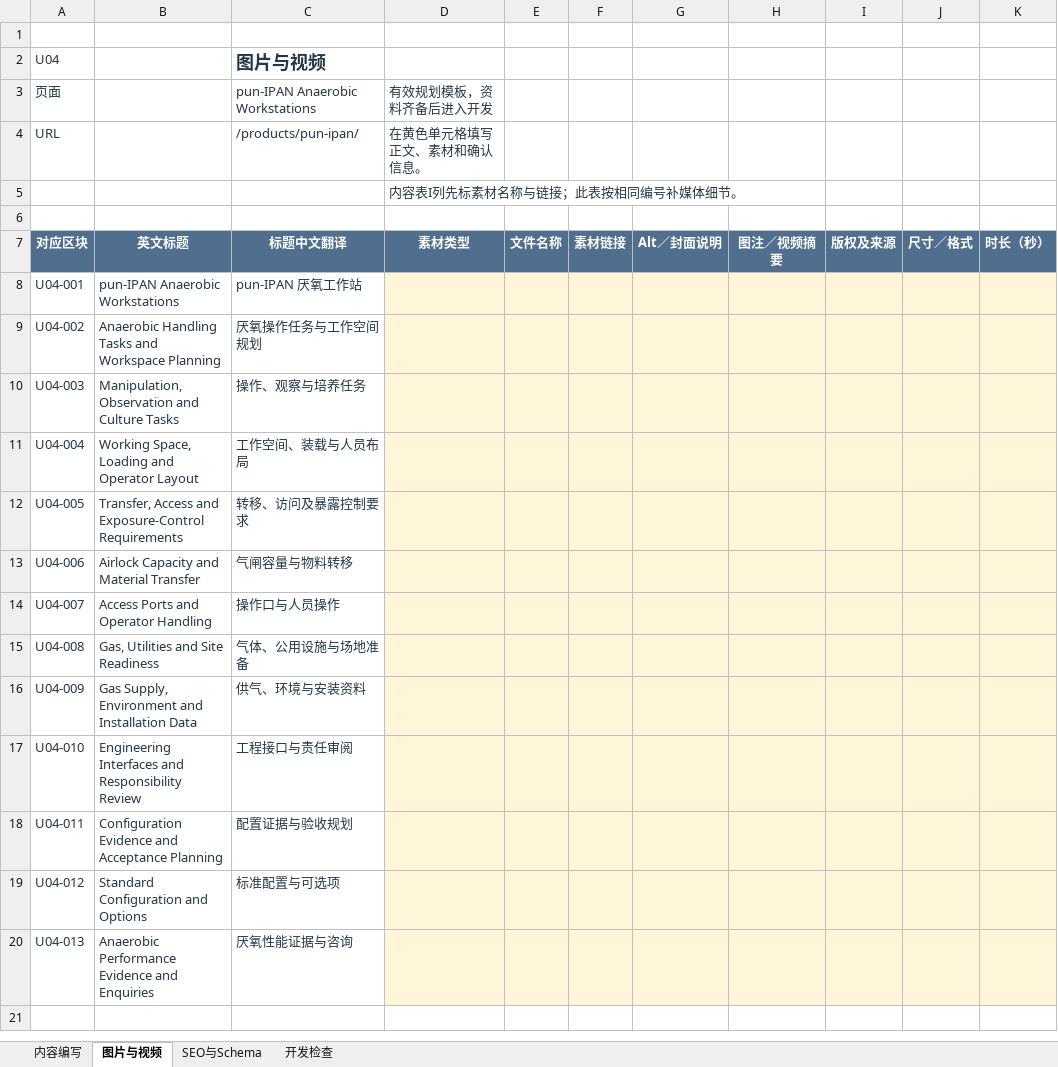
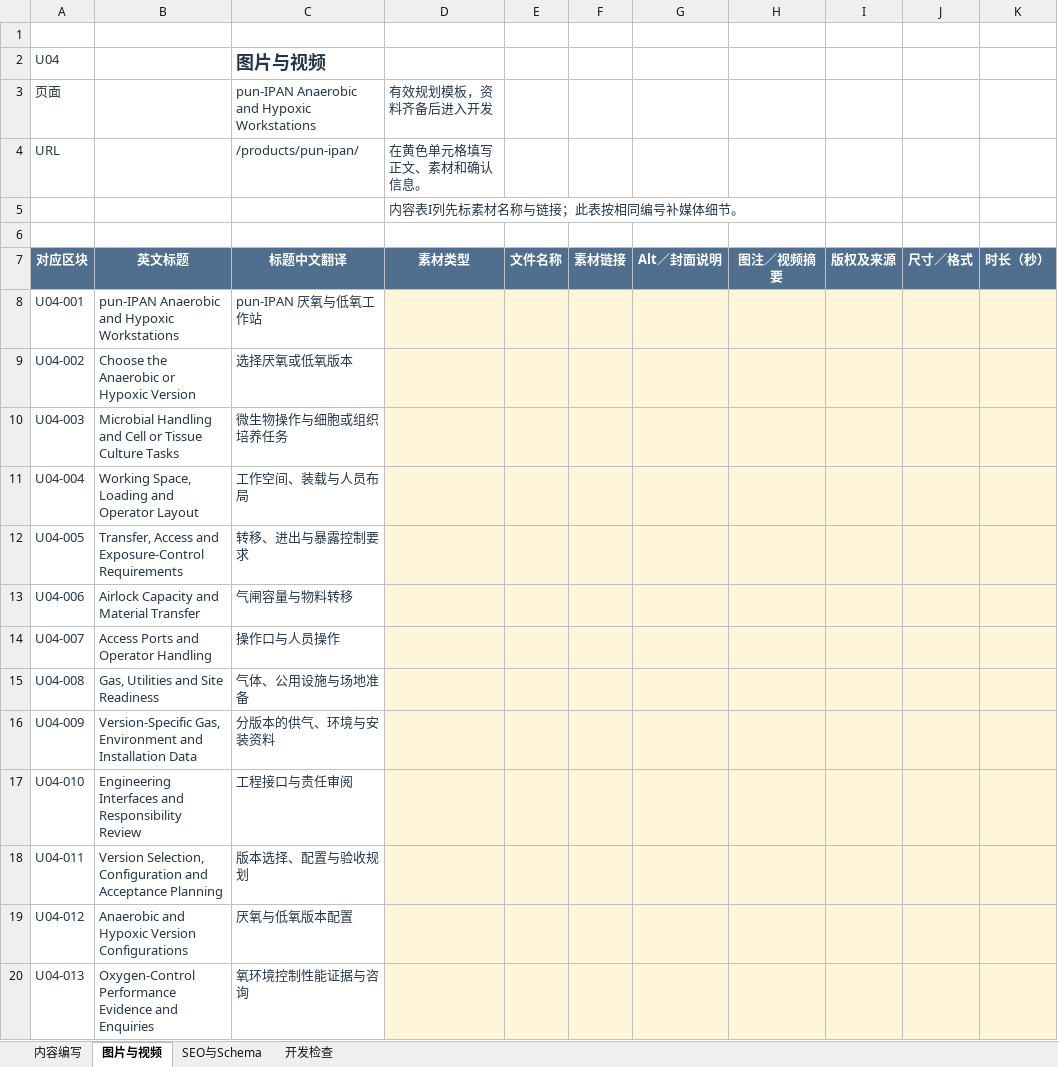
Before and after one commit to kkfy088/kkfy088.github.io, an Excel workbook: punmicro/templates/writing/U04.xlsx, sheet 图片与视频, drawn as a sheet; only a part is shown; values as stored, in another font and other column widths than the file's, no borders; the diff names each change by its address in the sheet, - before the commit and + after, or states it on an @@ line.

Commit message:
Unify week-one content assignments and refresh IPAN scope

```diff
--- a/punmicro/templates/writing/U04.xlsx (sheet 图片与视频)
+++ b/punmicro/templates/writing/U04.xlsx (sheet 图片与视频)
-C3: pun-IPAN Anaerobic Workstations
+C3: pun-IPAN Anaerobic and Hypoxic Workstations
-B8: pun-IPAN Anaerobic Workstations
+B8: pun-IPAN Anaerobic and Hypoxic Workstations
-C8: pun-IPAN 厌氧工作站
+C8: pun-IPAN 厌氧与低氧工作站
-B9: Anaerobic Handling Tasks and Workspace Planning
+B9: Choose the Anaerobic or Hypoxic Version
-C9: 厌氧操作任务与工作空间规划
+C9: 选择厌氧或低氧版本
-B10: Manipulation, Observation and Culture Tasks
+B10: Microbial Handling and Cell or Tissue Culture Tasks
-C10: 操作、观察与培养任务
+C10: 微生物操作与细胞或组织培养任务
-C12: 转移、访问及暴露控制要求
+C12: 转移、进出与暴露控制要求
-B16: Gas Supply, Environment and…
+B16: Version-Specific Gas, Environment and…
-C16: 供气、环境与安装资料
+C16: 分版本的供气、环境与安装资料
-B18: Configuration Evidence and Acceptance…
+B18: Version Selection, Configuration and Acceptance…
-C18: 配置证据与验收规划
+C18: 版本选择、配置与验收规划
-B19: Standard Configuration and Options
+B19: Anaerobic and Hypoxic Version Configurations
-C19: 标准配置与可选项
+C19: 厌氧与低氧版本配置
-B20: Anaerobic Performance Evidence…
+B20: Oxygen-Control Performance Evidence…
-C20: 厌氧性能证据与咨询
+C20: 氧环境控制性能证据与咨询
```
Also changed, not shown: sheet SEO与Schema, sheet 内容编写, sheet 开发检查, punmicro/templates/writing/U03.xlsx, punmicro/templates/writing/U07.xlsx, 5 other files.
